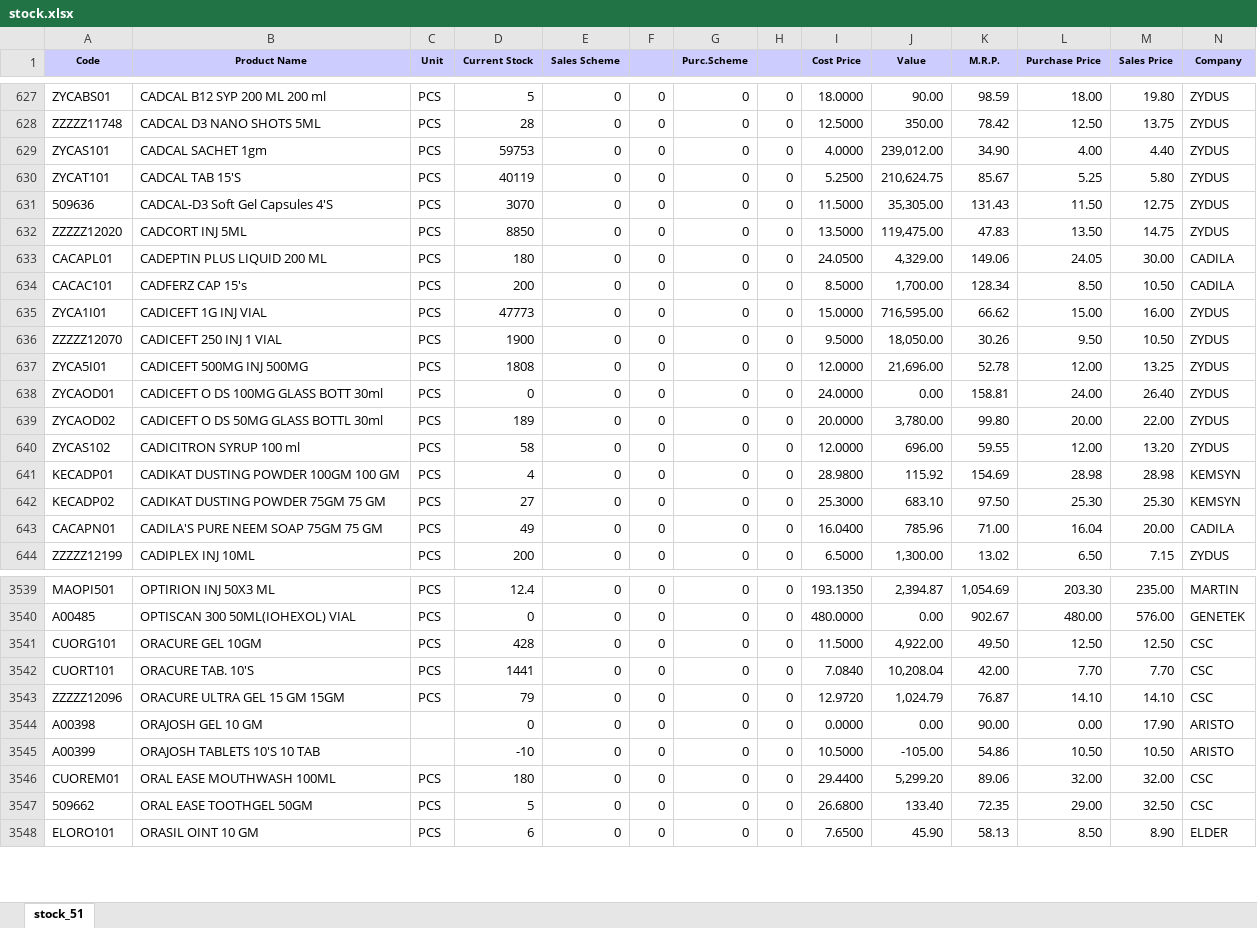
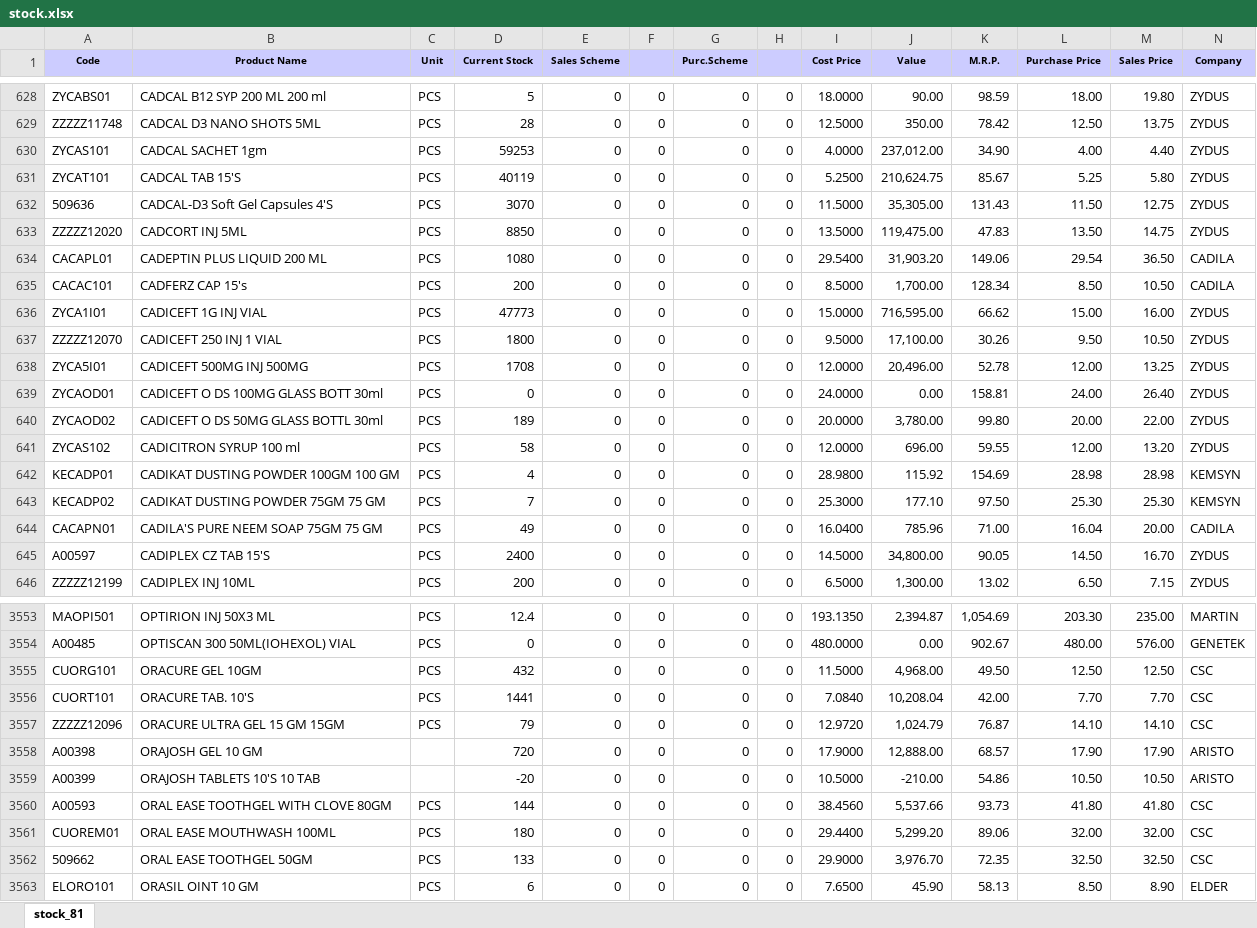
Before and after one commit to ishwarpharma/ishwarone, an Excel workbook: stock.xlsx, sheet stock_81, drawn as a sheet; only a part is shown, gaps mark what is left out; values as stored, in another font and other column widths than the file's, no borders; addresses are those after the commit; rows hold the shown columns only; the diff covers the shown part only; the diff names each change by its address in the sheet, - before the commit and + after, or states it on an @@ line.

```diff
--- a/stock.xlsx (sheet stock_81)
+++ b/stock.xlsx (sheet stock_81)
-sheet tab: stock_51
+sheet tab: stock_81
-D630 (Current Stock): 59753
+D630 (Current Stock): 59253
-J630 (Value): 239,012.00
+J630 (Value): 237,012.00
-D634 (Current Stock): 180
+D634 (Current Stock): 1080
-I634 (Cost Price): 24.0500
+I634 (Cost Price): 29.5400
-J634 (Value): 4,329.00
+J634 (Value): 31,903.20
-L634 (Purchase Price): 24.05
+L634 (Purchase Price): 29.54
-M634 (Sales Price): 30.00
+M634 (Sales Price): 36.50
-D637 (Current Stock): 1900
+D637 (Current Stock): 1800
-J637 (Value): 18,050.00
+J637 (Value): 17,100.00
-D638 (Current Stock): 1808
+D638 (Current Stock): 1708
-J638 (Value): 21,696.00
+J638 (Value): 20,496.00
-D643 (Current Stock): 27
+D643 (Current Stock): 7
-J643 (Value): 683.10
+J643 (Value): 177.10
+row 645: A00597 | CADIPLEX CZ TAB 15'S | PCS | 2400 | 0 | 0 | 0 | 0 | 14.5000 | 34,800.00 | 90.05 | 14.50 | 16.70 | ZYDUS
-D3555 (Current Stock): 428
+D3555 (Current Stock): 432
-J3555 (Value): 4,922.00
+J3555 (Value): 4,968.00
-D3558 (Current Stock): 0
+D3558 (Current Stock): 720
-I3558 (Cost Price): 0.0000
+I3558 (Cost Price): 17.9000
-J3558 (Value): 0.00
+J3558 (Value): 12,888.00
-K3558 (M.R.P.): 90.00
+K3558 (M.R.P.): 68.57
-L3558 (Purchase Price): 0.00
+L3558 (Purchase Price): 17.90
-D3559 (Current Stock): -10
+D3559 (Current Stock): -20
-J3559 (Value): -105.00
+J3559 (Value): -210.00
+row 3560: A00593 | ORAL EASE TOOTHGEL WITH CLOVE 80GM | PCS | 144 | 0 | 0 | 0 | 0 | 38.4560 | 5,537.66 | 93.73 | 41.80 | 41.80 | CSC
-D3562 (Current Stock): 5
+D3562 (Current Stock): 133
-I3562 (Cost Price): 26.6800
+I3562 (Cost Price): 29.9000
-J3562 (Value): 133.40
+J3562 (Value): 3,976.70
-L3562 (Purchase Price): 29.00
+L3562 (Purchase Price): 32.50
```
Also changed, not shown: 18 added rows and 1368 edited cells elsewhere in this sheet.
